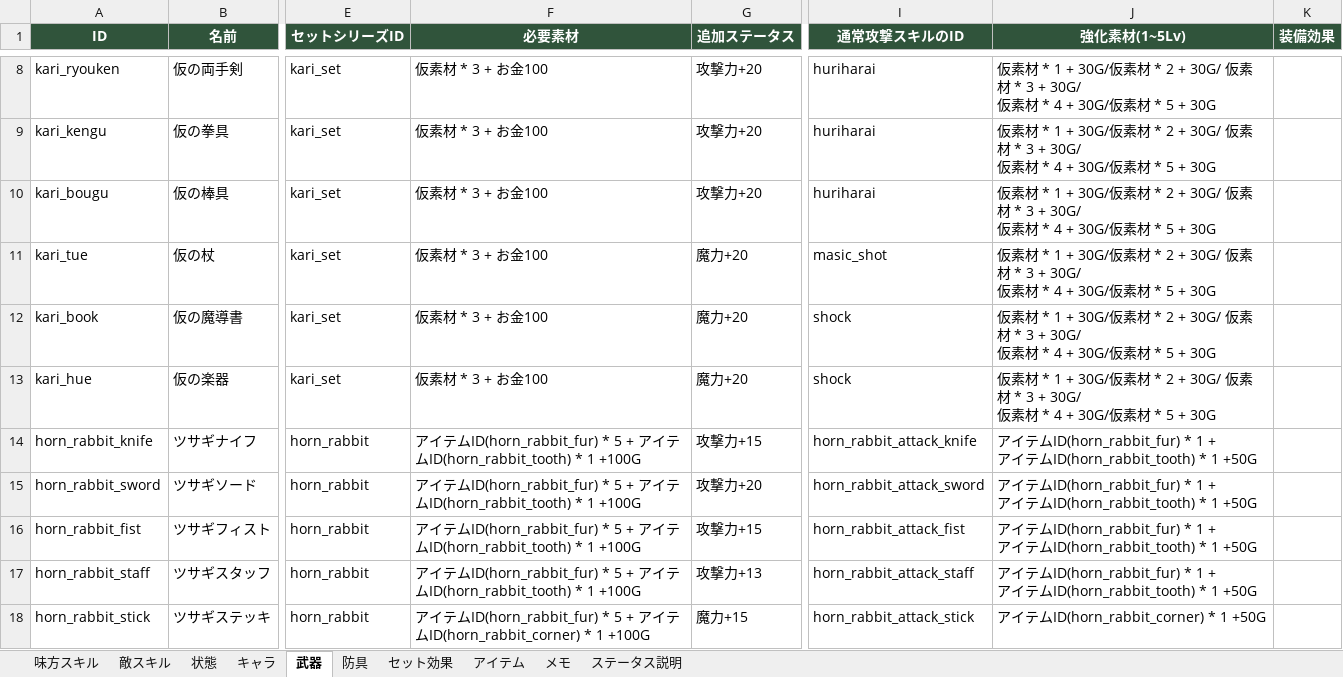
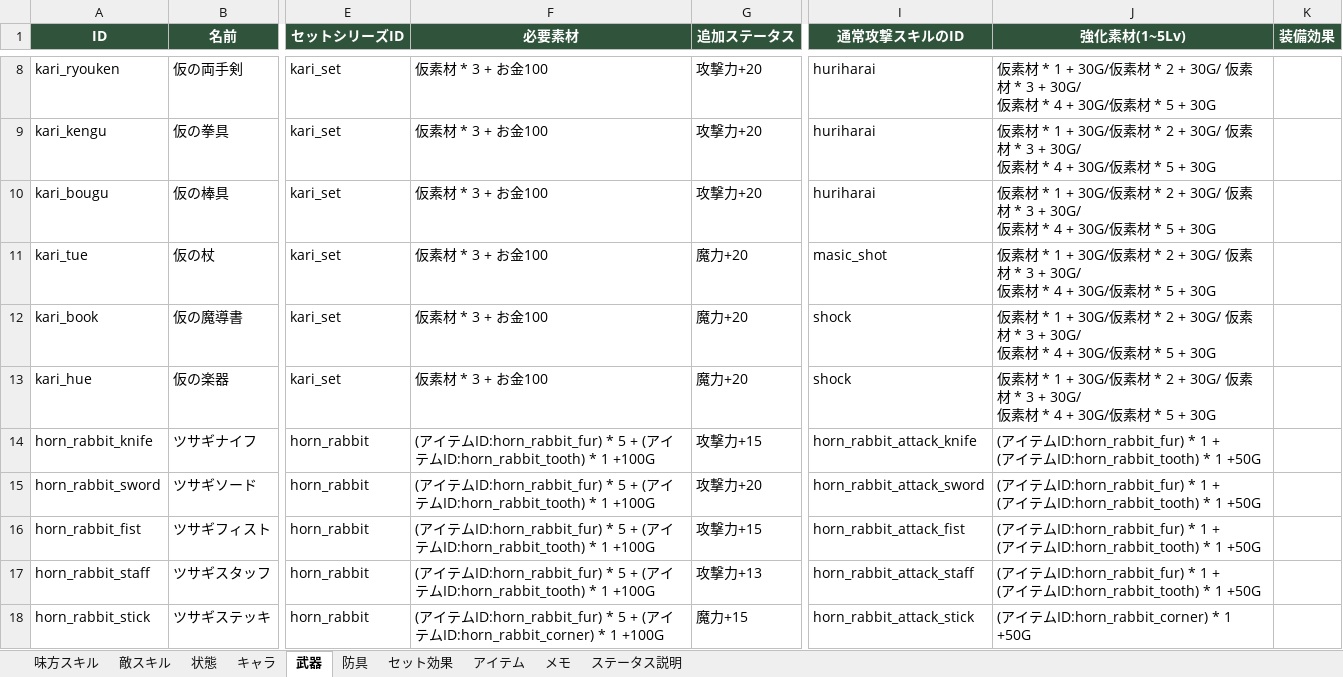
Before and after one commit to TMS-2-3/VScode, an Excel workbook: healer-game/メモ/memo.xlsx, sheet 武器, drawn as a sheet; only a part is shown, gaps mark what is left out; values as stored, in another font and other column widths than the file's, no borders; ↵ is a line break in a cell; the diff covers the shown part only; the diff names each change by its address in the sheet, - before the commit and + after, or states it on an @@ line.

```diff
--- a/healer-game/メモ/memo.xlsx (sheet 武器)
+++ b/healer-game/メモ/memo.xlsx (sheet 武器)
-F14:F17 (必要素材): アイテムID(horn_rabbit_fur) * 5 + アイテムID(horn_rabbit_tooth) * 1…
+F14:F17 (必要素材): (アイテムID:horn_rabbit_fur) * 5 + (アイテムID:horn_rabbit_tooth) * 1…
-J14:J17 (強化素材(1~5Lv)): アイテムID(horn_rabbit_fur) * 1 + ↵ アイテムID(horn_rabbit_tooth) * 1…
+J14:J17 (強化素材(1~5Lv)): (アイテムID:horn_rabbit_fur) * 1 + ↵ (アイテムID:horn_rabbit_tooth) * 1…
-F18 (必要素材): アイテムID(horn_rabbit_fur) * 5 + アイテムID(horn_rabbit_corner) * 1…
+F18 (必要素材): (アイテムID:horn_rabbit_fur) * 5 + (アイテムID:horn_rabbit_corner) * 1…
-J18 (強化素材(1~5Lv)): アイテムID(horn_rabbit_corner) * 1 +50G
+J18 (強化素材(1~5Lv)): (アイテムID:horn_rabbit_corner) * 1 +50G
```
Also changed, not shown: 12 added rows and 4 edited cells elsewhere in this sheet, sheet 味方スキル, sheet 防具, sheet アイテム, sheet セット効果, sheet メモ, sheet キャラ, 1 more sheet, 21 other files.
